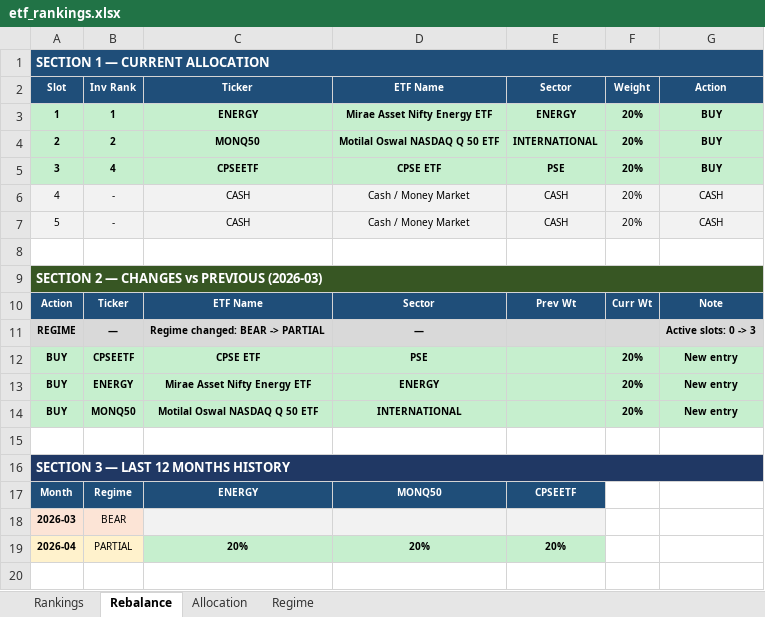
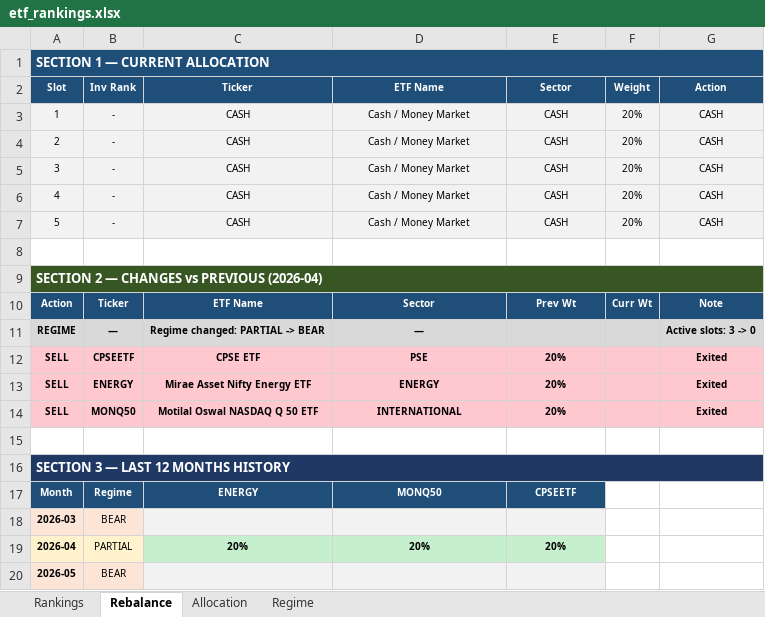
Before and after one commit to ameetst/code, an Excel workbook: momentum/ETFs/etf_rankings.xlsx, sheet Rebalance, drawn as a sheet; values as stored, in another font and other column widths than the file's, no borders; removed rows and columns are numbered as before the commit, all else as after; the diff names each change by its address in the sheet, - before the commit and + after, or states it on an @@ line.

```diff
--- a/momentum/ETFs/etf_rankings.xlsx (sheet Rebalance)
+++ b/momentum/ETFs/etf_rankings.xlsx (sheet Rebalance)
-row 3: 1 | 1 | ENERGY | Mirae Asset Nifty Energy ETF | ENERGY | 20% | BUY
-row 4: 2 | 2 | MONQ50 | Motilal Oswal NASDAQ Q 50 ETF | INTERNATIONAL | 20% | BUY
-row 5: 3 | 4 | CPSEETF | CPSE ETF | PSE | 20% | BUY
+row 3: 1 | - | CASH | Cash / Money Market | CASH | 20% | CASH
+row 4: 2 | - | CASH | Cash / Money Market | CASH | 20% | CASH
+row 5: 3 | - | CASH | Cash / Money Market | CASH | 20% | CASH
@@ column A (Slot) renumbered between rows 9 and 14 @@
-C11 (Ticker): Regime changed: BEAR -> PARTIAL
+C11 (Ticker): Regime changed: PARTIAL -> BEAR
-G11 (Action): Active slots: 0 -> 3
+G11 (Action): Active slots: 3 -> 0
-A12:G14 fill: #C6EFCE
+A12:G14 fill: #FFC7CE
-E12:E14 (Sector): (empty)
+E12:E14 (Sector): 20%
-F12:F14 (Weight): 20%
+F12:F14 (Weight): (empty)
-G12:G14 (Action): New entry
+G12:G14 (Action): Exited
+row 20: 2026-05 | BEAR
```
Also changed, not shown: sheet Rankings, sheet Allocation, sheet Regime, momentum/Sharpe Score/N750_rankings.xlsx, yfinance data scripts/N750.xlsx, 28 other files.
